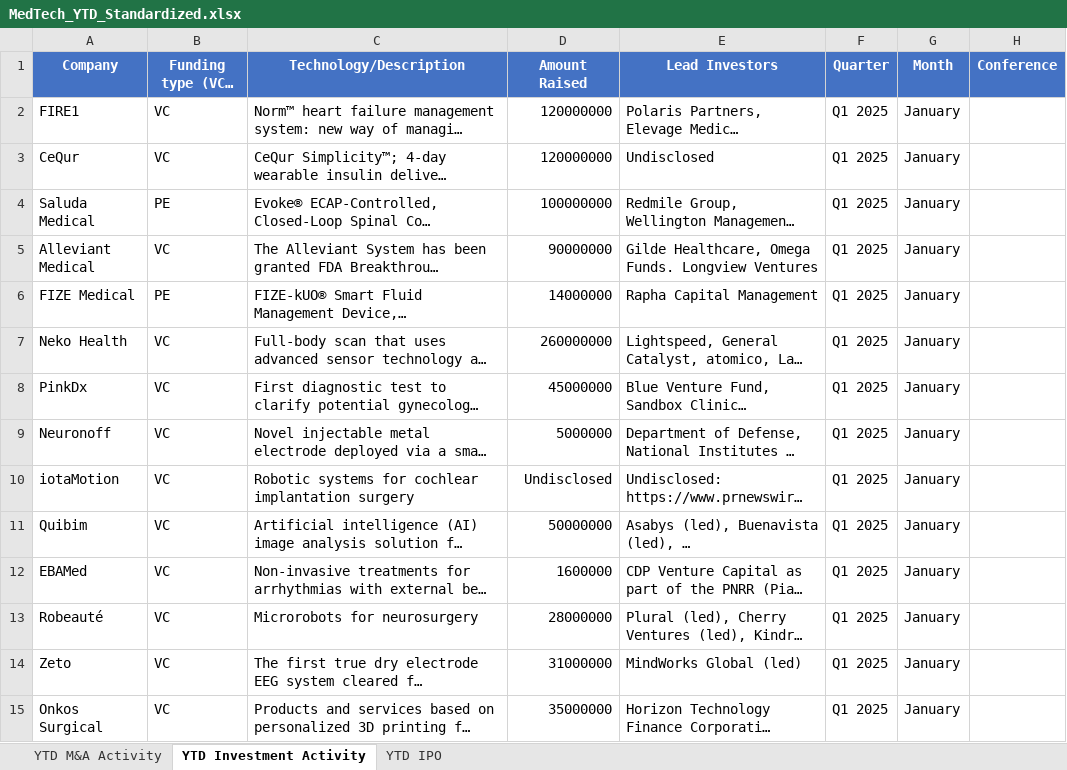
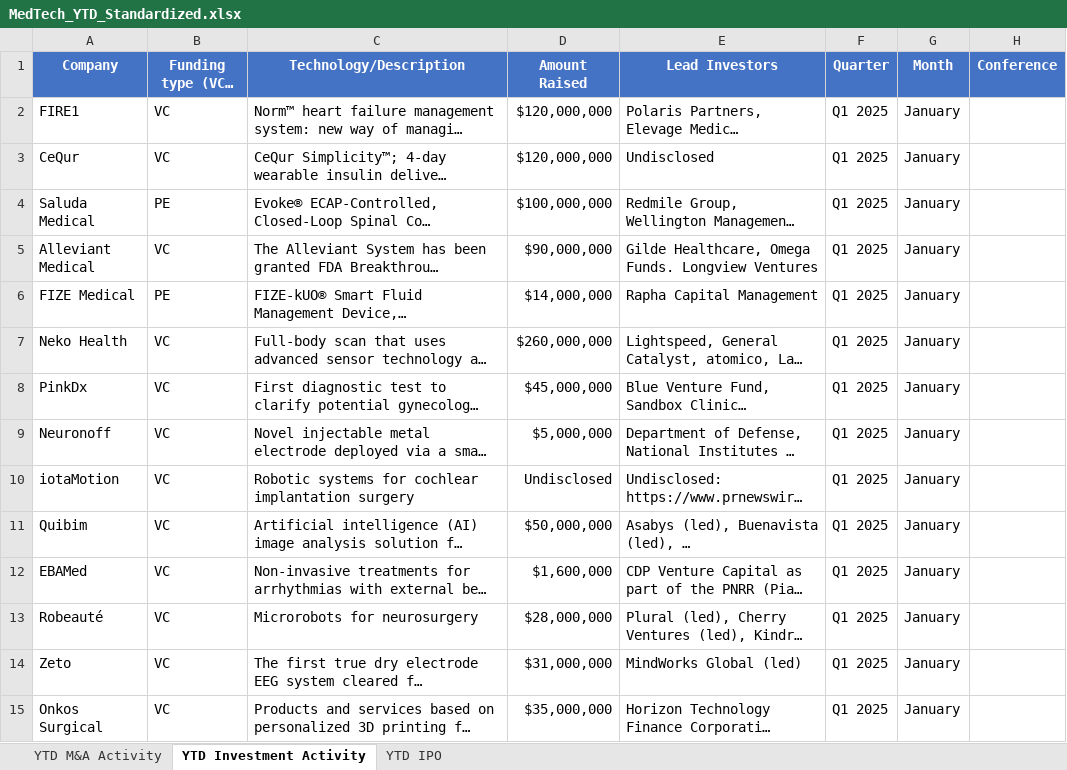
Before and after one commit to hperic1/Medtech-Dashboard-M-A, an Excel workbook: data/MedTech_YTD_Standardized.xlsx, sheet YTD Investment Activity, drawn as a sheet; only a part is shown; long unchanged cells end in …; values as stored, in another font and other column widths than the file's, no borders; the diff covers the shown part only; the diff names each change by its address in the sheet, - before the commit and + after, or states it on an @@ line.

```diff
--- a/data/MedTech_YTD_Standardized.xlsx (sheet YTD Investment Activity)
+++ b/data/MedTech_YTD_Standardized.xlsx (sheet YTD Investment Activity)
-D2:D3 (Amount Raised): 120000000
+D2:D3 (Amount Raised): $120,000,000
-D4 (Amount Raised): 100000000
+D4 (Amount Raised): $100,000,000
-D5 (Amount Raised): 90000000
+D5 (Amount Raised): $90,000,000
-D6 (Amount Raised): 14000000
+D6 (Amount Raised): $14,000,000
-D7 (Amount Raised): 260000000
+D7 (Amount Raised): $260,000,000
-D8 (Amount Raised): 45000000
+D8 (Amount Raised): $45,000,000
-D9 (Amount Raised): 5000000
+D9 (Amount Raised): $5,000,000
-D11 (Amount Raised): 50000000
+D11 (Amount Raised): $50,000,000
-D12 (Amount Raised): 1600000
+D12 (Amount Raised): $1,600,000
-D13 (Amount Raised): 28000000
+D13 (Amount Raised): $28,000,000
-D14 (Amount Raised): 31000000
+D14 (Amount Raised): $31,000,000
-D15 (Amount Raised): 35000000
+D15 (Amount Raised): $35,000,000
```
Also changed, not shown: 156 edited cells elsewhere in this sheet, sheet YTD M&A Activity.
